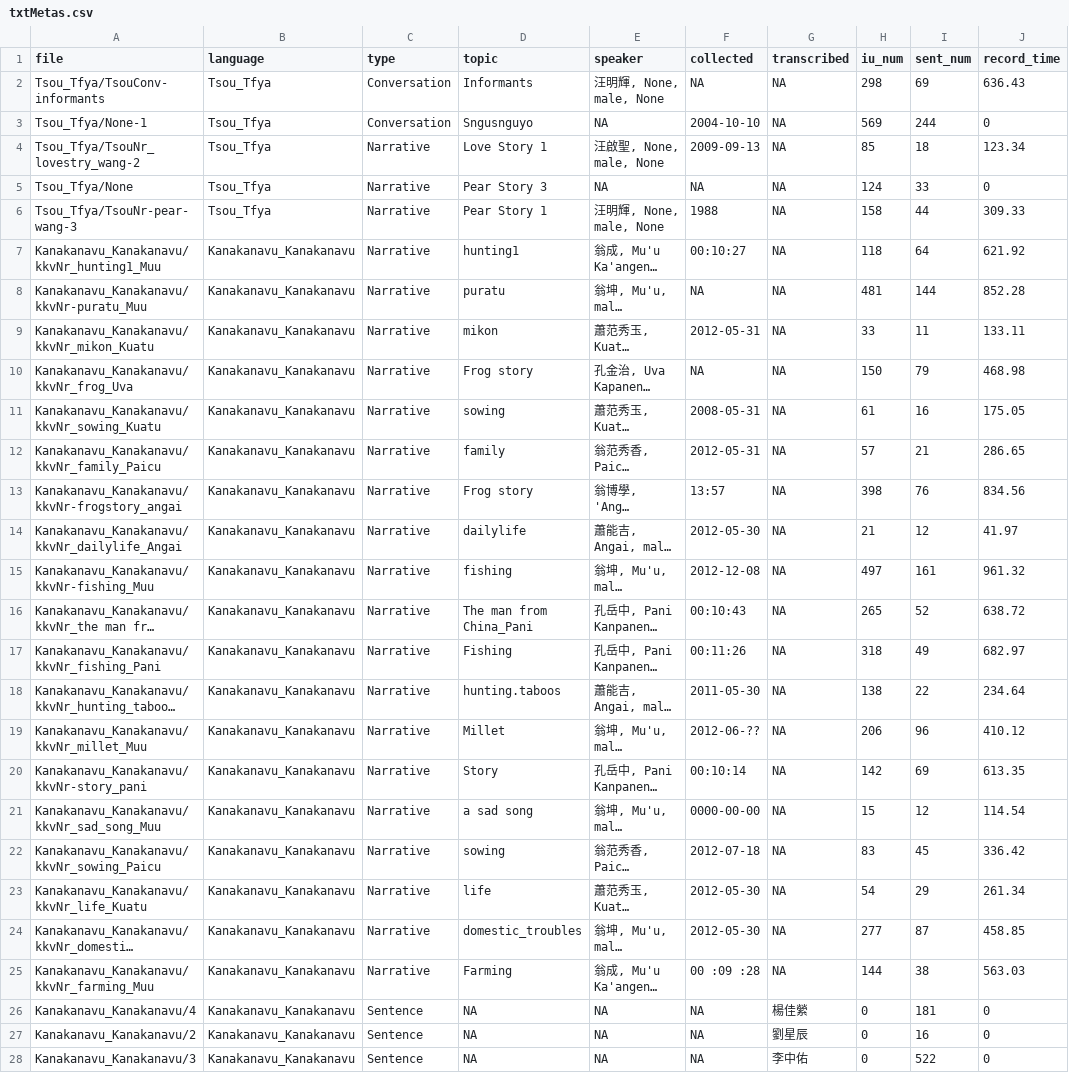
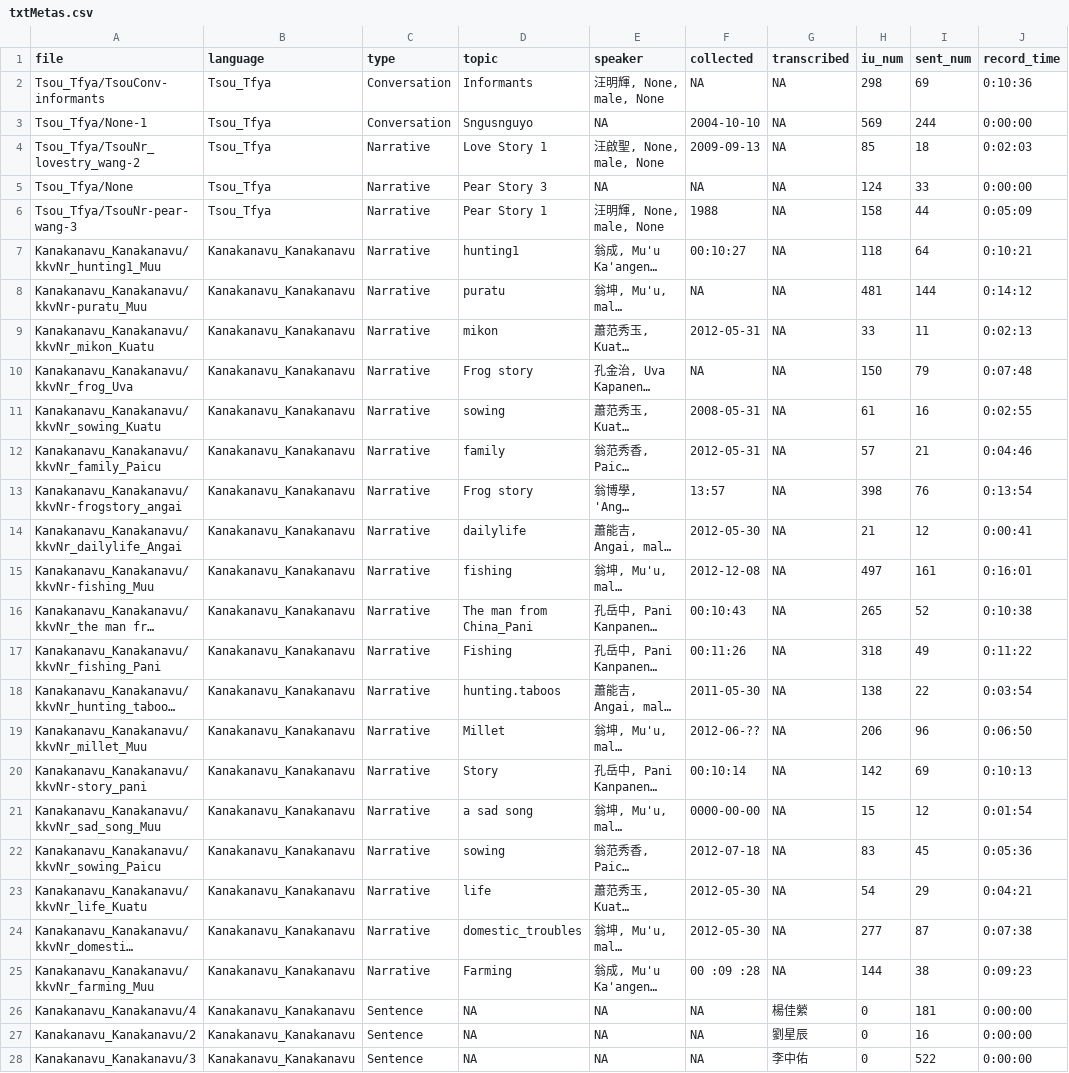
Before and after one commit to liao961120/glossParser, a CSV file: meta/txtMetas.csv, drawn as a sheet; only a part is shown; long unchanged cells end in …; the diff covers the shown part only; the diff names each change by its address in the sheet, - before the commit and + after, or states it on an @@ line.

```diff
--- a/meta/txtMetas.csv
+++ b/meta/txtMetas.csv
-J2 (record_time): 636.43
+J2 (record_time): 0:10:36
-J3 (record_time): 0
+J3 (record_time): 0:00:00
-J4 (record_time): 123.34
+J4 (record_time): 0:02:03
-J5 (record_time): 0
+J5 (record_time): 0:00:00
-J6 (record_time): 309.33
+J6 (record_time): 0:05:09
-J7 (record_time): 621.92
+J7 (record_time): 0:10:21
-J8 (record_time): 852.28
+J8 (record_time): 0:14:12
-J9 (record_time): 133.11
+J9 (record_time): 0:02:13
-J10 (record_time): 468.98
+J10 (record_time): 0:07:48
-J11 (record_time): 175.05
+J11 (record_time): 0:02:55
-J12 (record_time): 286.65
+J12 (record_time): 0:04:46
-J13 (record_time): 834.56
+J13 (record_time): 0:13:54
-J14 (record_time): 41.97
+J14 (record_time): 0:00:41
-J15 (record_time): 961.32
+J15 (record_time): 0:16:01
-J16 (record_time): 638.72
+J16 (record_time): 0:10:38
-J17 (record_time): 682.97
+J17 (record_time): 0:11:22
-J18 (record_time): 234.64
+J18 (record_time): 0:03:54
-J19 (record_time): 410.12
+J19 (record_time): 0:06:50
-J20 (record_time): 613.35
+J20 (record_time): 0:10:13
-J21 (record_time): 114.54
+J21 (record_time): 0:01:54
-J22 (record_time): 336.42
+J22 (record_time): 0:05:36
-J23 (record_time): 261.34
+J23 (record_time): 0:04:21
-J24 (record_time): 458.85
+J24 (record_time): 0:07:38
-J25 (record_time): 563.03
+J25 (record_time): 0:09:23
-J26:J28 (record_time): 0
+J26:J28 (record_time): 0:00:00
```
Also changed, not shown: 149 edited cells elsewhere in this file, 1 other file.
